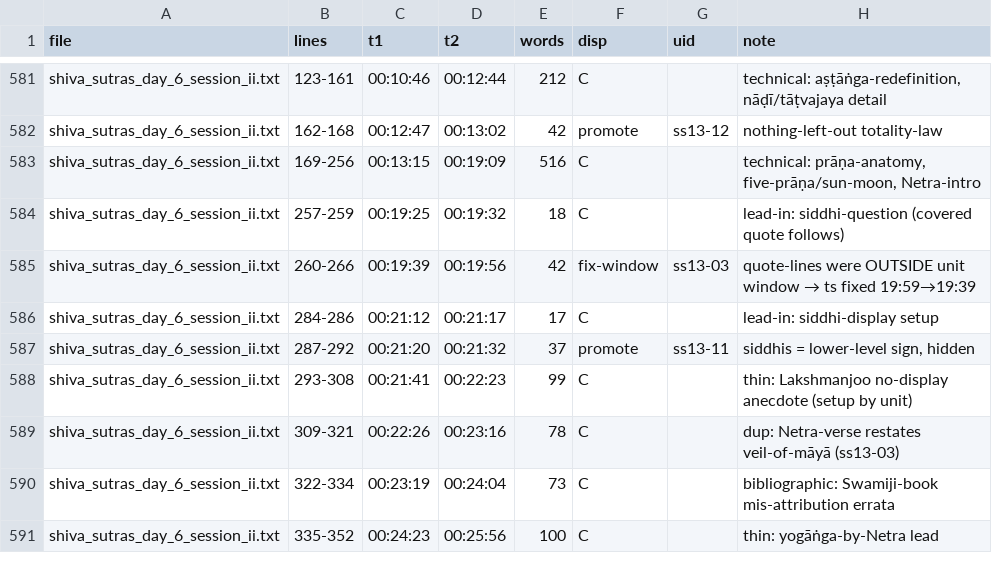
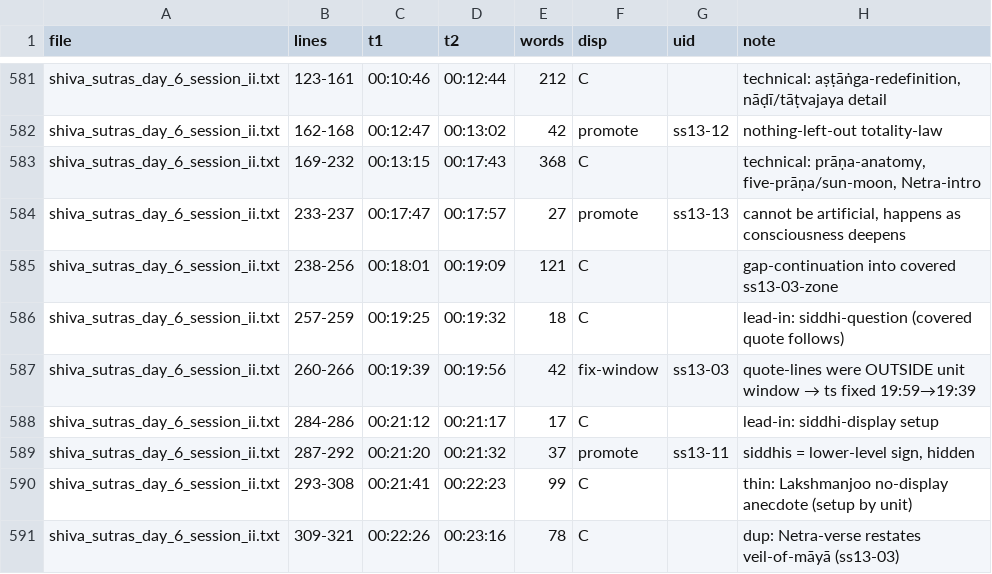
Before and after one commit to prx0r/shiva-sutras, a TSV file: excavations/COVERAGE_LEDGER.tsv, drawn as a sheet; only a part is shown, gaps mark what is left out; the shorter side is filled out with more unchanged rows.

Commit message:
HANDOVER-2026-10-25 (pass-1 + structure-pass full log); ledger fix ss13-13 swallow; README/NEXT stale-lines synced (124/124 promote-rows asserted)

```diff
--- a/excavations/COVERAGE_LEDGER.tsv
+++ b/excavations/COVERAGE_LEDGER.tsv
@@ -582,3 +582,5 @@ shiva_sutras_day_6_session_ii.txt	123-161	00:10:46	00:12:44	212	C		technical: a
 shiva_sutras_day_6_session_ii.txt	162-168	00:12:47	00:13:02	42	promote	ss13-12	nothing-left-out totality-law
-shiva_sutras_day_6_session_ii.txt	169-256	00:13:15	00:19:09	516	C		technical: prāṇa-anatomy, five-prāṇa/sun-moon, Netra-intro
+shiva_sutras_day_6_session_ii.txt	169-232	00:13:15	00:17:43	368	C		technical: prāṇa-anatomy, five-prāṇa/sun-moon, Netra-intro
+shiva_sutras_day_6_session_ii.txt	233-237	00:17:47	00:17:57	27	promote	ss13-13	cannot be artificial, happens as consciousness deepens
+shiva_sutras_day_6_session_ii.txt	238-256	00:18:01	00:19:09	121	C		gap-continuation into covered ss13-03-zone
 shiva_sutras_day_6_session_ii.txt	257-259	00:19:25	00:19:32	18	C		lead-in: siddhi-question (covered quote follows)
```
Also changed, not shown: 3 other files.
